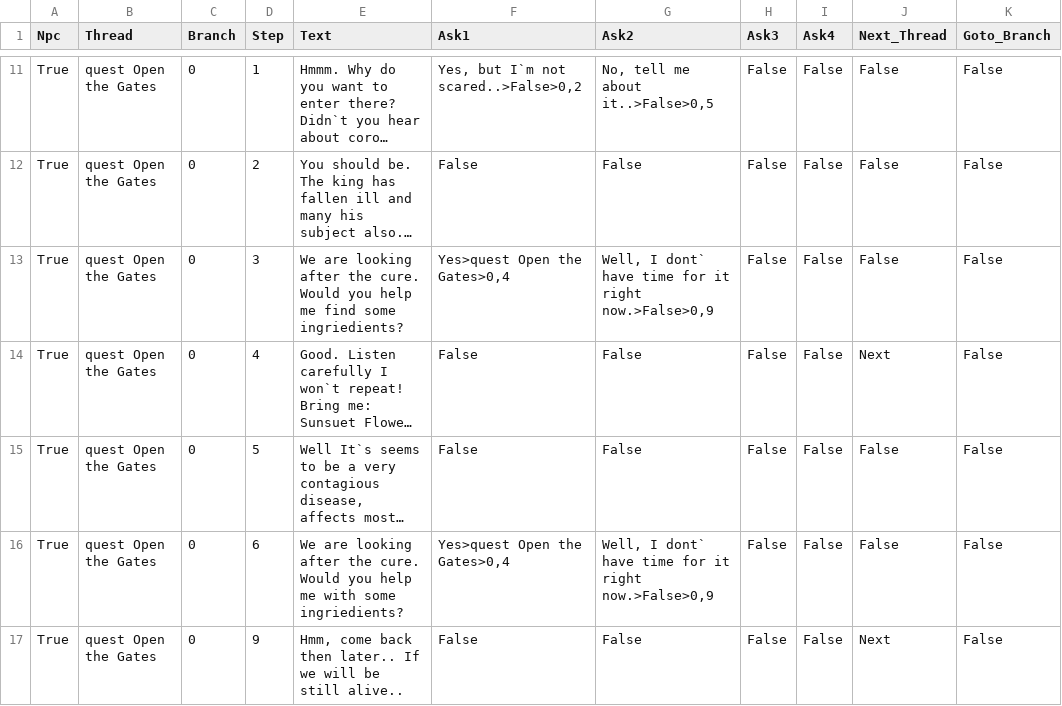
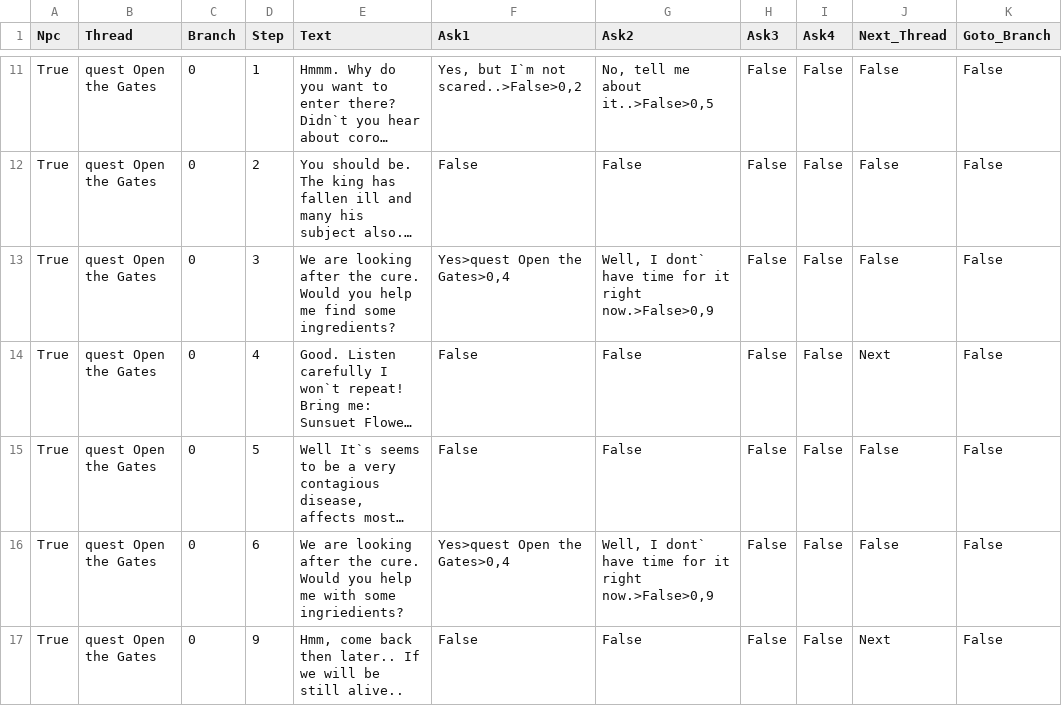
Before and after one commit to krzpia/rycerzzwidelcem, a CSV file: dialog/eveandro_the_druid_dialog.csv, drawn as a sheet; only a part is shown, gaps mark what is left out; long unchanged cells end in …; the diff covers the shown part only; the diff names each change by its address in the sheet, - before the commit and + after, or states it on an @@ line.

```diff
--- a/dialog/eveandro_the_druid_dialog.csv
+++ b/dialog/eveandro_the_druid_dialog.csv
-E13 (Text): …find some ingriedients?
+E13 (Text): …find some ingredients?
```
Also changed, not shown: 2 edited cells elsewhere in this file, dialog/karol_the_alchemist_dialog.csv, dialog/king_sancho_dialog.csv, 10 other files.
